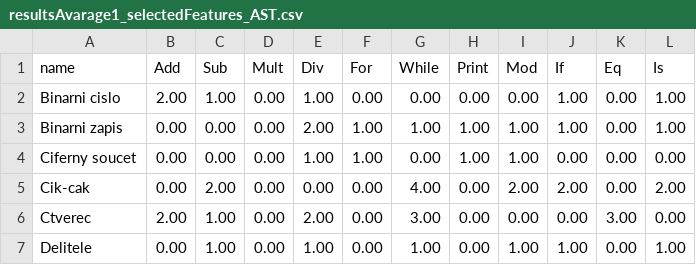
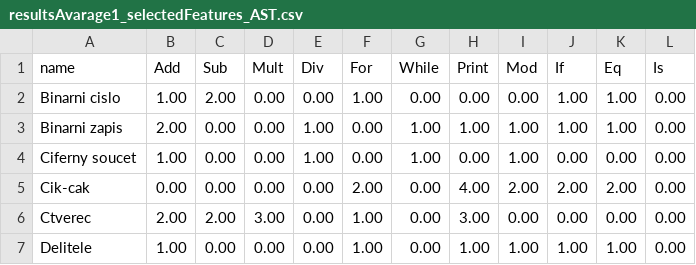
Before and after one commit to Vojtech-Sassmann/programmingProblemsAnalysis, a CSV file: resources/parsed/resultsAvarage1_selectedFeatures_AST.csv, drawn as a sheet; only a part is shown; the diff covers the shown part only.

```diff
--- a/resources/parsed/resultsAvarage1_selectedFeatures_AST.csv
+++ b/resources/parsed/resultsAvarage1_selectedFeatures_AST.csv
@@ -1,7 +1,7 @@
 name;Add;Sub;Mult;Div;For;While;Print;Mod;If;Eq;Is
-Binarni cislo;2.00;1.00;0.00;1.00;0.00;0.00;0.00;0.00;1.00;0.00;1.00
-Binarni zapis;0.00;0.00;0.00;2.00;1.00;1.00;1.00;1.00;1.00;0.00;1.00
-Ciferny soucet;0.00;0.00;0.00;1.00;1.00;0.00;1.00;1.00;0.00;0.00;0.00
-Cik-cak;0.00;2.00;0.00;0.00;0.00;4.00;0.00;2.00;2.00;0.00;2.00
-Ctverec;2.00;1.00;0.00;2.00;0.00;3.00;0.00;0.00;0.00;3.00;0.00
-Delitele;0.00;1.00;0.00;1.00;0.00;1.00;0.00;1.00;1.00;0.00;1.00
+Binarni cislo;1.00;2.00;0.00;0.00;1.00;0.00;0.00;0.00;1.00;1.00;0.00
+Binarni zapis;2.00;0.00;0.00;1.00;0.00;1.00;1.00;1.00;1.00;1.00;0.00
+Ciferny soucet;1.00;0.00;0.00;1.00;0.00;1.00;0.00;1.00;0.00;0.00;0.00
+Cik-cak;0.00;0.00;0.00;0.00;2.00;0.00;4.00;2.00;2.00;2.00;0.00
+Ctverec;2.00;2.00;3.00;0.00;1.00;0.00;3.00;0.00;0.00;0.00;0.00
+Delitele;1.00;0.00;0.00;0.00;1.00;0.00;1.00;1.00;1.00;1.00;0.00
```
Also changed, not shown: 82 edited cells elsewhere in this file, resources/example/AST.csv, resources/example/AST_swapped.csv, 14 other files.
